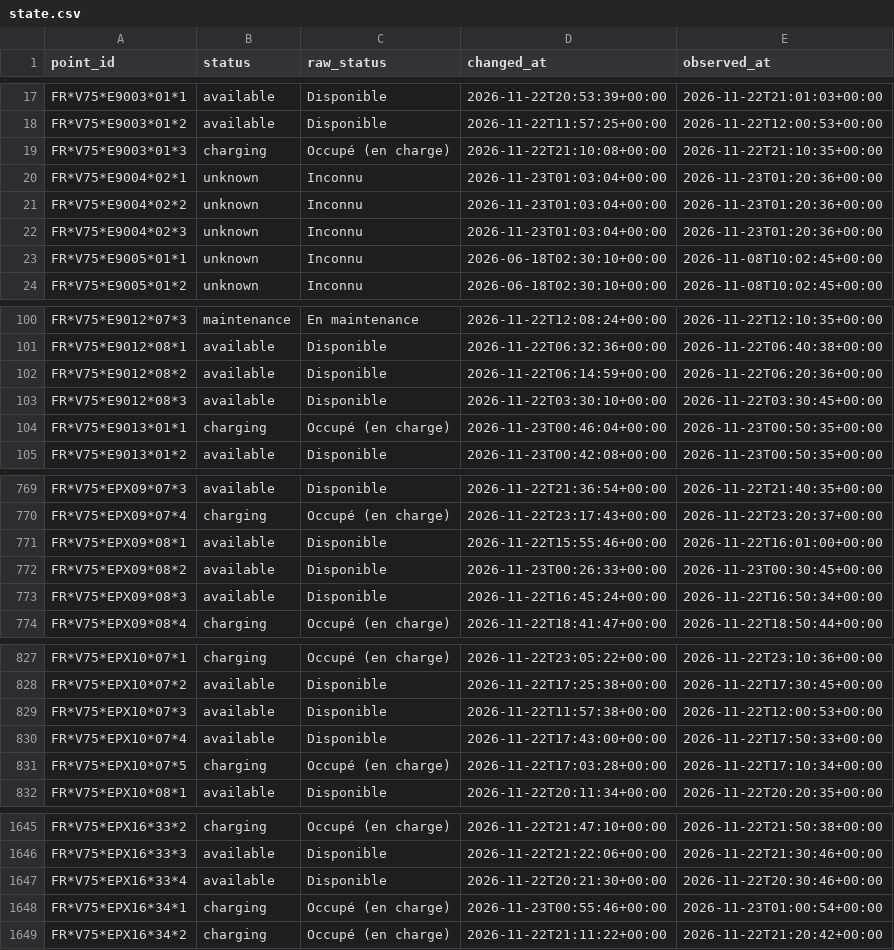
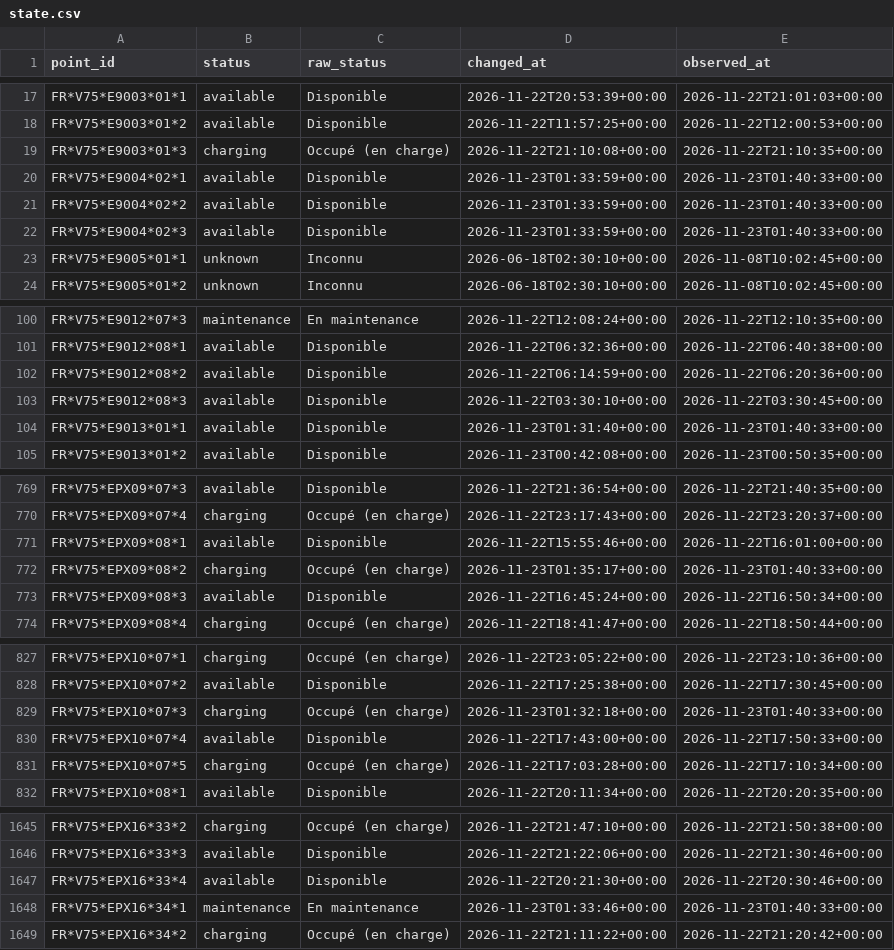
Before and after one commit to karthi108/allo-paris, a CSV file: state.csv, drawn as a sheet; only a part is shown, gaps mark what is left out; the diff covers the shown part only.

```diff
--- a/state.csv
+++ b/state.csv
@@ -19,5 +19,5 @@ FR*V75*E9003*01*2,available,Disponible,2026-11-22T11:57:25+00:00,2026-11-22T12:0
 FR*V75*E9003*01*3,charging,Occupé (en charge),2026-11-22T21:10:08+00:00,2026-11-22T21:10:35+00:00
-FR*V75*E9004*02*1,unknown,Inconnu,2026-11-23T01:03:04+00:00,2026-11-23T01:20:36+00:00
-FR*V75*E9004*02*2,unknown,Inconnu,2026-11-23T01:03:04+00:00,2026-11-23T01:20:36+00:00
-FR*V75*E9004*02*3,unknown,Inconnu,2026-11-23T01:03:04+00:00,2026-11-23T01:20:36+00:00
+FR*V75*E9004*02*1,available,Disponible,2026-11-23T01:33:59+00:00,2026-11-23T01:40:33+00:00
+FR*V75*E9004*02*2,available,Disponible,2026-11-23T01:33:59+00:00,2026-11-23T01:40:33+00:00
+FR*V75*E9004*02*3,available,Disponible,2026-11-23T01:33:59+00:00,2026-11-23T01:40:33+00:00
 FR*V75*E9005*01*1,unknown,Inconnu,2026-06-18T02:30:10+00:00,2026-11-08T10:02:45+00:00
@@ -103,3 +103,3 @@ FR*V75*E9012*08*2,available,Disponible,2026-11-22T06:14:59+00:00,2026-11-22T06:2
 FR*V75*E9012*08*3,available,Disponible,2026-11-22T03:30:10+00:00,2026-11-22T03:30:45+00:00
-FR*V75*E9013*01*1,charging,Occupé (en charge),2026-11-23T00:46:04+00:00,2026-11-23T00:50:35+00:00
+FR*V75*E9013*01*1,available,Disponible,2026-11-23T01:31:40+00:00,2026-11-23T01:40:33+00:00
 FR*V75*E9013*01*2,available,Disponible,2026-11-23T00:42:08+00:00,2026-11-23T00:50:35+00:00
@@ -771,3 +771,3 @@ FR*V75*EPX09*07*4,charging,Occupé (en charge),2026-11-22T23:17:43+00:00,2026-11
 FR*V75*EPX09*08*1,available,Disponible,2026-11-22T15:55:46+00:00,2026-11-22T16:01:00+00:00
-FR*V75*EPX09*08*2,available,Disponible,2026-11-23T00:26:33+00:00,2026-11-23T00:30:45+00:00
+FR*V75*EPX09*08*2,charging,Occupé (en charge),2026-11-23T01:35:17+00:00,2026-11-23T01:40:33+00:00
 FR*V75*EPX09*08*3,available,Disponible,2026-11-22T16:45:24+00:00,2026-11-22T16:50:34+00:00
@@ -828,3 +828,3 @@ FR*V75*EPX10*07*1,charging,Occupé (en charge),2026-11-22T23:05:22+00:00,2026-11
 FR*V75*EPX10*07*2,available,Disponible,2026-11-22T17:25:38+00:00,2026-11-22T17:30:45+00:00
-FR*V75*EPX10*07*3,available,Disponible,2026-11-22T11:57:38+00:00,2026-11-22T12:00:53+00:00
+FR*V75*EPX10*07*3,charging,Occupé (en charge),2026-11-23T01:32:18+00:00,2026-11-23T01:40:33+00:00
 FR*V75*EPX10*07*4,available,Disponible,2026-11-22T17:43:00+00:00,2026-11-22T17:50:33+00:00
@@ -1647,3 +1647,3 @@ FR*V75*EPX16*33*3,available,Disponible,2026-11-22T21:22:06+00:00,2026-11-22T21:3
 FR*V75*EPX16*33*4,available,Disponible,2026-11-22T20:21:30+00:00,2026-11-22T20:30:46+00:00
-FR*V75*EPX16*34*1,charging,Occupé (en charge),2026-11-23T00:55:46+00:00,2026-11-23T01:00:54+00:00
+FR*V75*EPX16*34*1,maintenance,En maintenance,2026-11-23T01:33:46+00:00,2026-11-23T01:40:33+00:00
 FR*V75*EPX16*34*2,charging,Occupé (en charge),2026-11-22T21:11:22+00:00,2026-11-22T21:20:42+00:00
```
Also changed, not shown: 10 edited cells elsewhere in this file, events/2026-11-23.csv, snapshots.csv, 1 other file.
